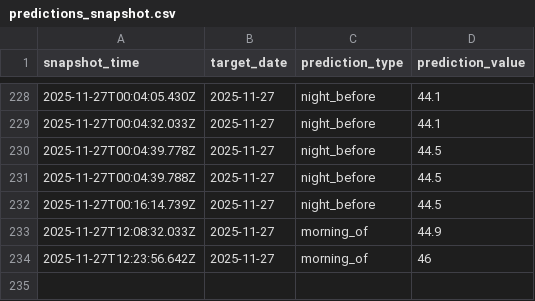
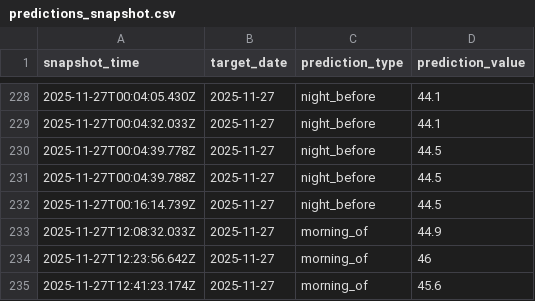
Before and after one commit to hwaheed13/nws-forecast-logger, a CSV file: predictions_snapshot.csv, drawn as a sheet; only a part is shown, gaps mark what is left out; the diff names each change by its address in the sheet, - before the commit and + after, or states it on an @@ line.

Commit message:
Log morning_of prediction for 2025-11-27

```diff
--- a/predictions_snapshot.csv
+++ b/predictions_snapshot.csv
+row 235: 2025-11-27T12:41:23.174Z | 2025-11-27 | morning_of | 45.6
```
